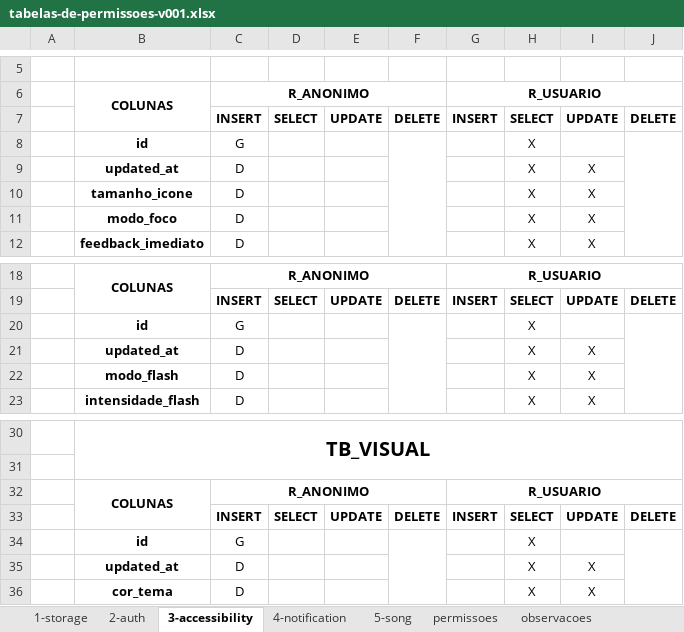
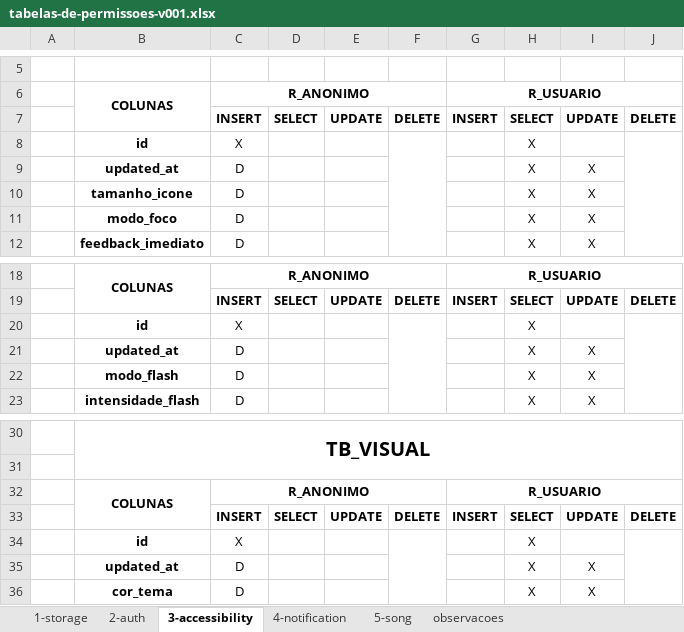
Before and after one commit to erixku/TG_Fatec, an Excel workbook: banco-de-dados/docs/4-tabelas-permissoes/tabelas-de-permissoes-v001.xlsx, sheet 3-accessibility, drawn as a sheet; only a part is shown, gaps mark what is left out; values as stored, in another font and other column widths than the file's, no borders; the diff names each change by its address in the sheet, - before the commit and + after, or states it on an @@ line.

Commit message:
docs: correções e reestruturações gerais nas permissões de permissões dos schemas Storage, Auth, Accessibility e Notification
Criação de ROLE de manutenção para tarefas realizadas diretamente no banco de dados, correções gerais de permissões e aplicação de maior granularidade nas permissões por ROLE.

```diff
--- a/banco-de-dados/docs/4-tabelas-permissoes/tabelas-de-permissoes-v001.xlsx (sheet 3-accessibility)
+++ b/banco-de-dados/docs/4-tabelas-permissoes/tabelas-de-permissoes-v001.xlsx (sheet 3-accessibility)
-sheet tab: permissoes
-C8: G
+C8: X
-C20: G
+C20: X
-C34: G
+C34: X
```
Also changed, not shown: sheet 4-notification, sheet 1-storage, sheet 2-auth.
